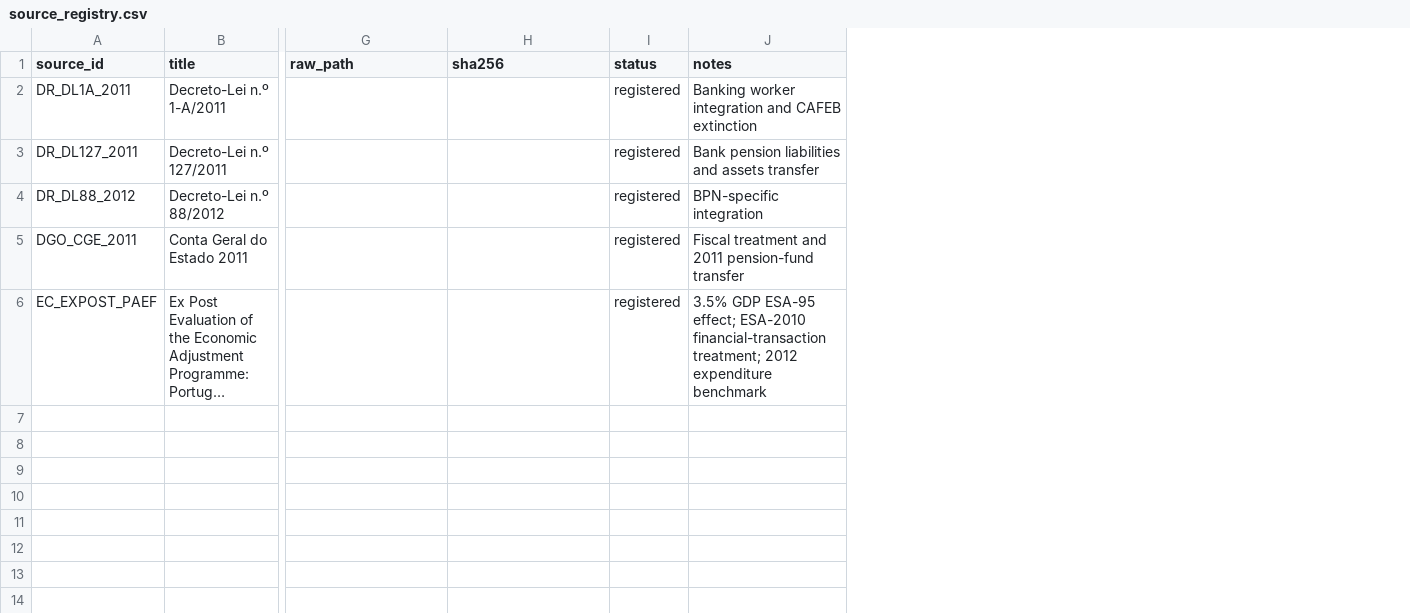
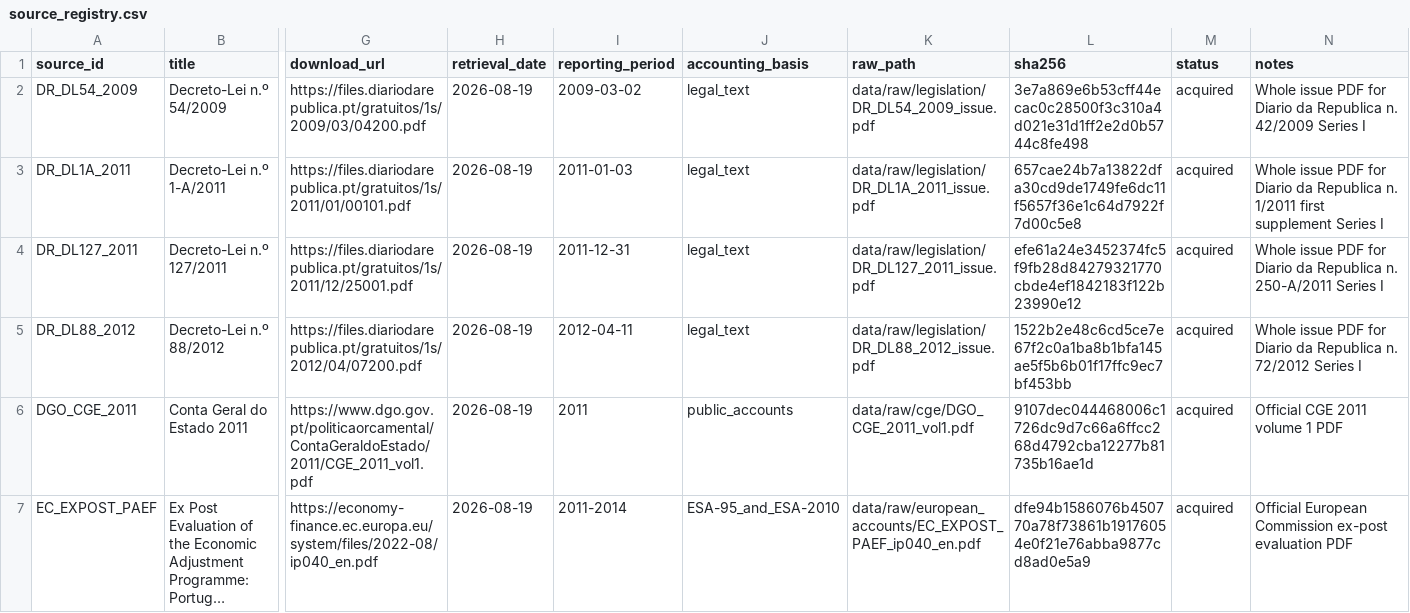
Before and after one commit to DiogoRibeiro7/portugal-public-pension-financing, a CSV file: evidence/source_registry.csv, drawn as a sheet; only a part is shown, gaps mark what is left out; long unchanged cells end in …; addresses are those after the commit; rows hold the shown columns only; the diff names each change by its address in the sheet, - before the commit and + after, or states it on an @@ line.

Commit message:
Complete source acquisition hashing

```diff
--- a/evidence/source_registry.csv
+++ b/evidence/source_registry.csv
+column G (download_url), rows 3-7: https://files.diariodarepublica.pt/gratuitos/1s/2011/01/00101.pdf | https://files.diariodarepublica.pt/gratuitos/1s/2011/12/25001.pdf | https://files.diariodarepublica.pt/gratuitos/1s/2012/04/07200.pdf | https://www.dgo.gov.pt/politicaorcamental/ContaGeraldoEstado/2011/CGE_2011_vol1.pdf | https://economy-finance.ec.europa.eu/system/files/2022-08/ip040_en.pdf
+column H (retrieval_date), rows 3-7: all 2026-08-19
+column I (reporting_period), rows 3-7: 2011-01-03 | 2011-12-31 | 2012-04-11 | 2011 | 2011-2014
+column J (accounting_basis), rows 3-7: legal_text | legal_text | legal_text | public_accounts | ESA-95_and_ESA-2010
+row 2: DR_DL54_2009 | Decreto-Lei n.º 54/2009 | https://files.diariodarepublica.pt/gratuitos/1s/2009/03/04200.pdf | 2026-08-19 | 2009-03-02 | legal_text | data/raw/legislation/DR_DL54_2009_issue.pdf | 3e7a869e6b53cff44ecac0c28500f3c310a4d021e31d1ff2e2d0b5744c8fe498 | acquired | Whole issue PDF for Diario da Republica n. 42/2009 Series I
-K3 (raw_path): (empty)
+K3 (raw_path): data/raw/legislation/DR_DL1A_2011_issue.pdf
-L3 (sha256): (empty)
+L3 (sha256): 657cae24b7a13822dfa30cd9de1749fe6dc11f5657f36e1c64d7922f7d00c5e8
-M3:M7 (status): registered
+M3:M7 (status): acquired
-N3 (notes): Banking worker integration and CAFEB extinction
+N3 (notes): Whole issue PDF for Diario da Republica n. 1/2011 first supplement Series I
-K4 (raw_path): (empty)
+K4 (raw_path): data/raw/legislation/DR_DL127_2011_issue.pdf
-L4 (sha256): (empty)
+L4 (sha256): efe61a24e3452374fc5f9fb28d84279321770cbde4ef1842183f122b23990e12
-N4 (notes): Bank pension liabilities and assets transfer
+N4 (notes): Whole issue PDF for Diario da Republica n. 250-A/2011 Series I
-K5 (raw_path): (empty)
+K5 (raw_path): data/raw/legislation/DR_DL88_2012_issue.pdf
-L5 (sha256): (empty)
+L5 (sha256): 1522b2e48c6cd5ce7e67f2c0a1ba8b1bfa145ae5f5b6b01f17ffc9ec7bf453bb
-N5 (notes): BPN-specific integration
+N5 (notes): Whole issue PDF for Diario da Republica n. 72/2012 Series I
-K6 (raw_path): (empty)
+K6 (raw_path): data/raw/cge/DGO_CGE_2011_vol1.pdf
-L6 (sha256): (empty)
+L6 (sha256): 9107dec044468006c1726dc9d7c66a6ffcc268d4792cba12277b81735b16ae1d
-N6 (notes): Fiscal treatment and 2011 pension-fund transfer
+N6 (notes): Official CGE 2011 volume 1 PDF
-K7 (raw_path): (empty)
+K7 (raw_path): data/raw/european_accounts/EC_EXPOST_PAEF_ip040_en.pdf
-L7 (sha256): (empty)
+L7 (sha256): dfe94b1586076b450770a78f73861b19176054e0f21e76abba9877cd8ad0e5a9
-N7 (notes): 3.5% GDP ESA-95 effect; ESA-2010 financial-transaction treatment; 2012 expenditure benchmark
+N7 (notes): Official European Commission ex-post evaluation PDF
```
Also changed, not shown: 11 other files.
